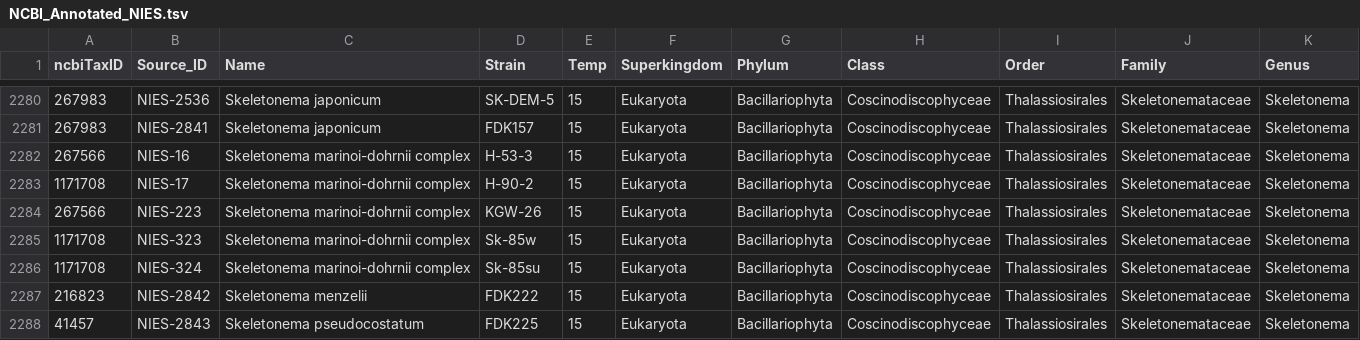
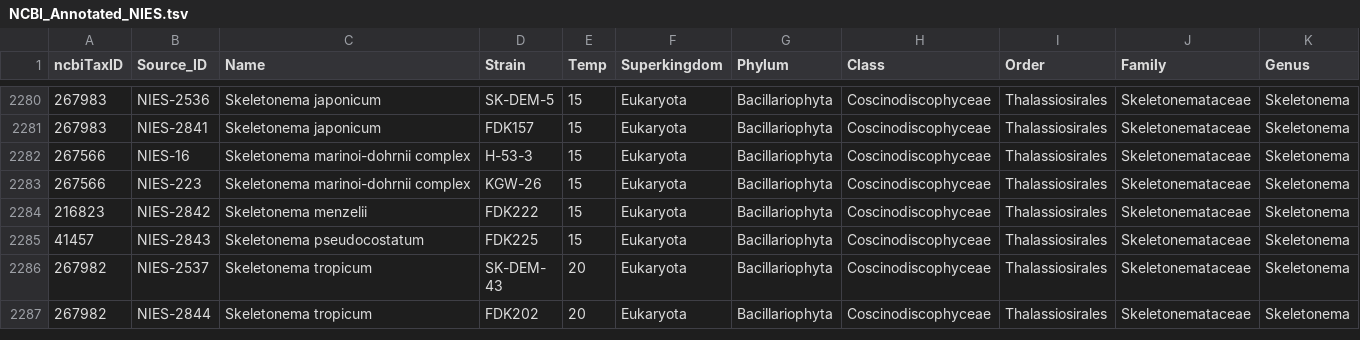
Before and after one commit to SC-Git1/masterthesis, a TSV file: scripts/DatabaseMining/NIES/NCBI_Annotated_NIES.tsv, drawn as a sheet; only a part is shown, gaps mark what is left out; the shorter side is filled out with more unchanged rows; the diff names each change by its address in the sheet, - before the commit and + after, or states it on an @@ line.

Commit message:
Update NCBI_Annotated_NIES.tsv

```diff
--- a/scripts/DatabaseMining/NIES/NCBI_Annotated_NIES.tsv
+++ b/scripts/DatabaseMining/NIES/NCBI_Annotated_NIES.tsv
-row 2283: 1171708 | NIES-17 | Skeletonema marinoi-dohrnii complex | H-90-2 | 15 | Eukaryota | Bacillariophyta | Coscinodiscophyceae | Thalassiosirales | Skeletonemataceae | Skeletonema
-row 2285: 1171708 | NIES-323 | Skeletonema marinoi-dohrnii complex | Sk-85w | 15 | Eukaryota | Bacillariophyta | Coscinodiscophyceae | Thalassiosirales | Skeletonemataceae | Skeletonema
-row 2286: 1171708 | NIES-324 | Skeletonema marinoi-dohrnii complex | Sk-85su | 15 | Eukaryota | Bacillariophyta | Coscinodiscophyceae | Thalassiosirales | Skeletonemataceae | Skeletonema
```
